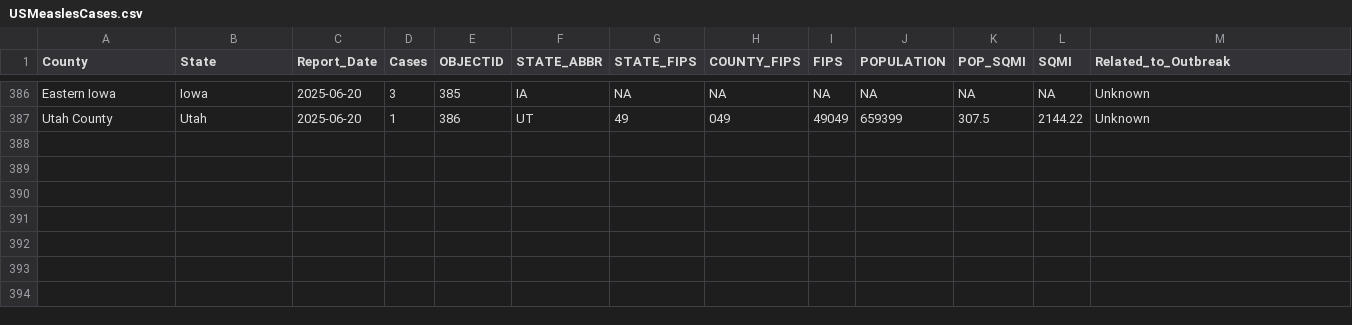
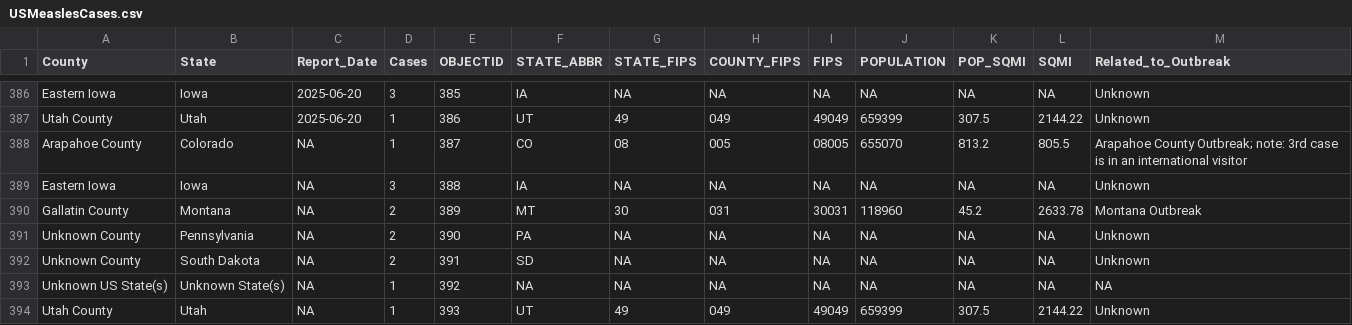
Before and after one commit to mmcalend/USMeaslesData, a CSV file: USMeaslesCases.csv, drawn as a sheet; only a part is shown, gaps mark what is left out.

```diff
--- a/USMeaslesCases.csv
+++ b/USMeaslesCases.csv
@@ -387 +387,8 @@ Eastern Iowa,Iowa,2025-06-20,3,385,IA,NA,NA,NA,NA,NA,NA,Unknown
 Utah County,Utah,2025-06-20,1,386,UT,49,049,49049,659399,307.5,2144.22,Unknown
+Arapahoe County,Colorado,NA,1,387,CO,08,005,08005,655070,813.2,805.5,Arapahoe County Outbreak; note: 3rd case is in an international visitor
+Eastern Iowa,Iowa,NA,3,388,IA,NA,NA,NA,NA,NA,NA,Unknown
+Gallatin County,Montana,NA,2,389,MT,30,031,30031,118960,45.2,2633.78,Montana Outbreak
+Unknown County,Pennsylvania,NA,2,390,PA,NA,NA,NA,NA,NA,NA,Unknown
+Unknown County,South Dakota,NA,2,391,SD,NA,NA,NA,NA,NA,NA,Unknown
+Unknown US State(s),Unknown State(s),NA,1,392,NA,NA,NA,NA,NA,NA,NA,NA
+Utah County,Utah,NA,1,393,UT,49,049,49049,659399,307.5,2144.22,Unknown
```
Also changed, not shown: 1 other file.
